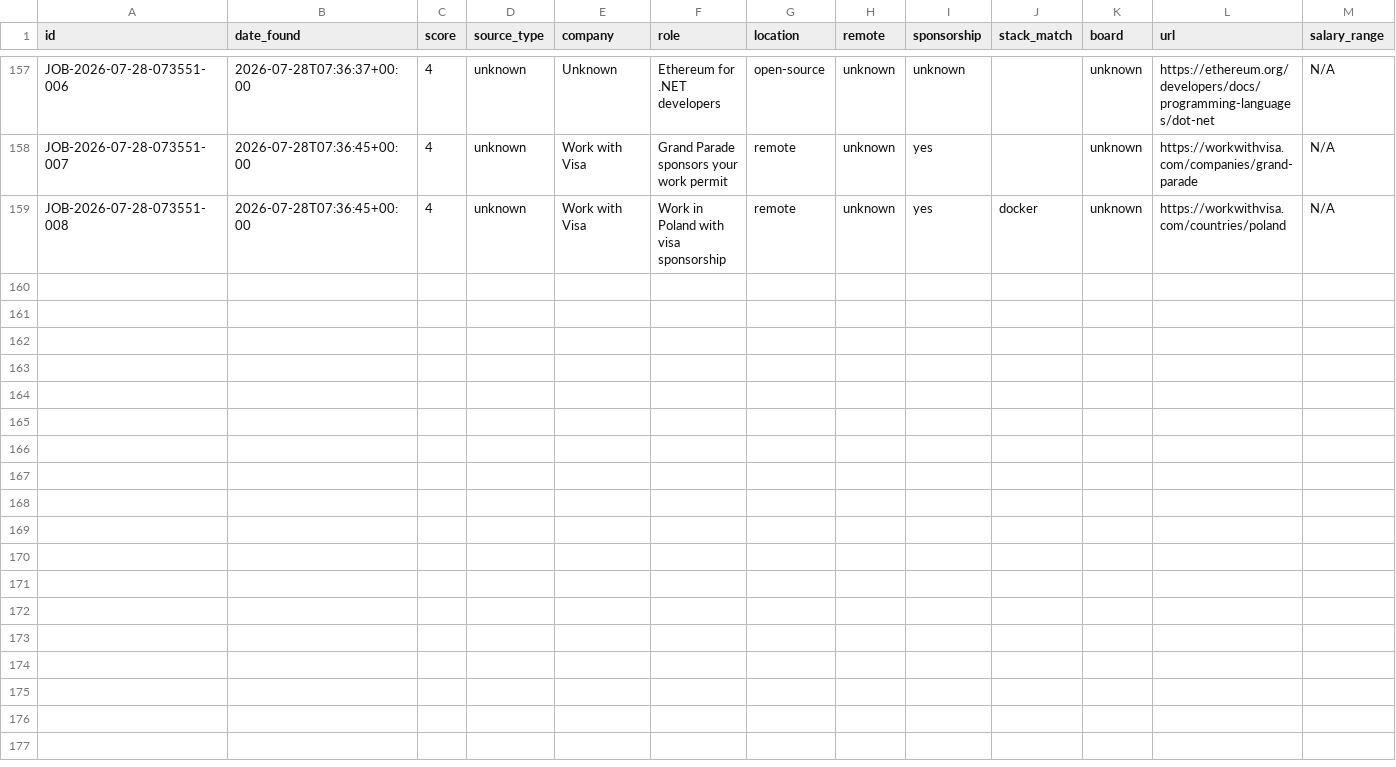
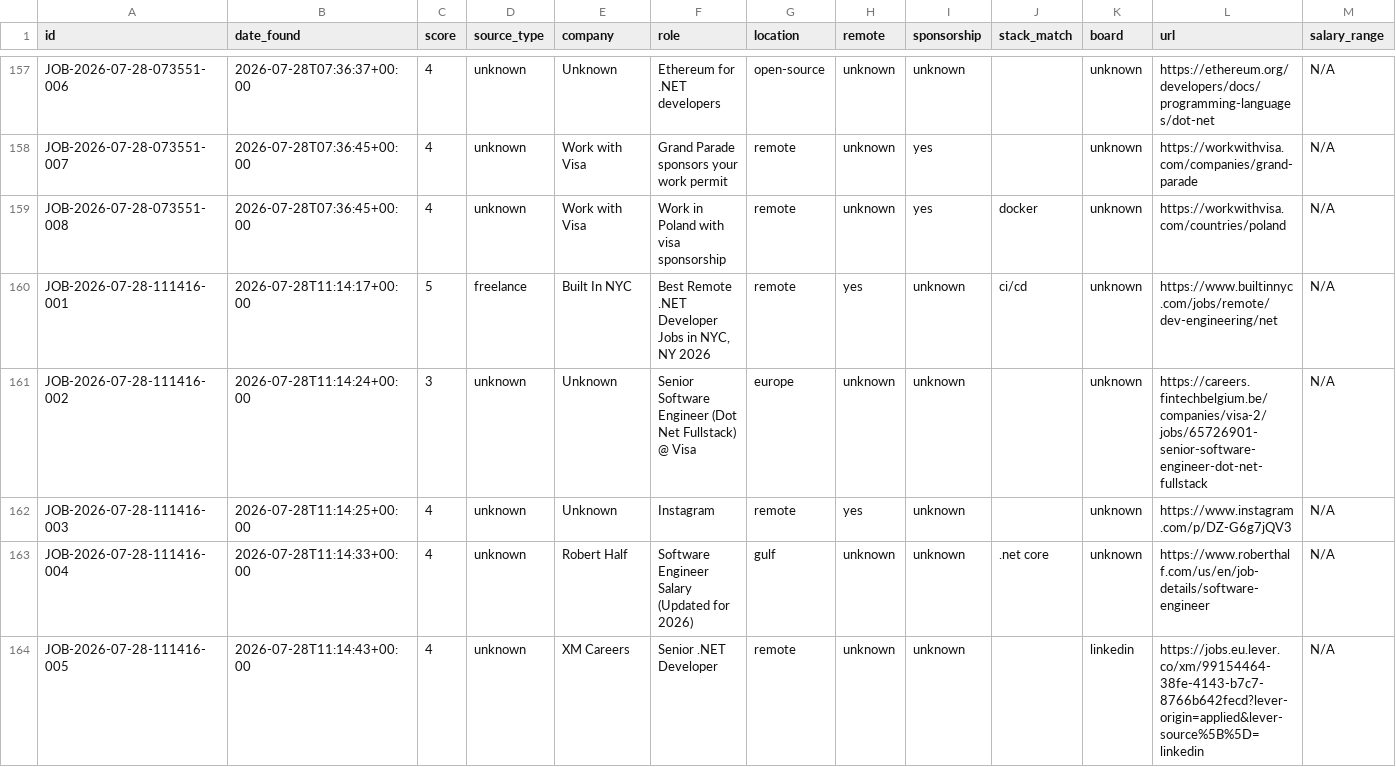
Before and after one commit to MahmoudElHassan/job-hunter, a CSV file: data/Job_Listings.csv, drawn as a sheet; only a part is shown, gaps mark what is left out; rows hold the shown columns only; the diff covers the shown part only; the diff names each change by its address in the sheet, - before the commit and + after, or states it on an @@ line.

```diff
--- a/data/Job_Listings.csv
+++ b/data/Job_Listings.csv
+row 160: JOB-2026-07-28-111416-001 | 2026-07-28T11:14:17+00:00 | 5 | freelance | Built In NYC | Best Remote .NET Developer Jobs in NYC, NY 2026 | remote | yes | unknown | ci/cd | unknown | https://www.builtinnyc.com/jobs/remote/dev-engineering/net | N/A
+row 161: JOB-2026-07-28-111416-002 | 2026-07-28T11:14:24+00:00 | 3 | unknown | Unknown | Senior Software Engineer (Dot Net Fullstack) @ Visa | europe | unknown | unknown |  | unknown | https://careers.fintechbelgium.be/companies/visa-2/jobs/65726901-senior-software-engineer-dot-net-fullstack | N/A
+row 162: JOB-2026-07-28-111416-003 | 2026-07-28T11:14:25+00:00 | 4 | unknown | Unknown | Instagram | remote | yes | unknown |  | unknown | https://www.instagram.com/p/DZ-G6g7jQV3 | N/A
+row 163: JOB-2026-07-28-111416-004 | 2026-07-28T11:14:33+00:00 | 4 | unknown | Robert Half | Software Engineer Salary (Updated for 2026) | gulf | unknown | unknown | .net core | unknown | https://www.roberthalf.com/us/en/job-details/software-engineer | N/A
+row 164: JOB-2026-07-28-111416-005 | 2026-07-28T11:14:43+00:00 | 4 | unknown | XM Careers | Senior .NET Developer | remote | unknown | unknown |  | linkedin | https://jobs.eu.lever.co/xm/99154464-38fe-4143-b7c7-8766b642fecd?lever-origin=applied&lever-source%5B%5D=linkedin | N/A
```
Also changed, not shown: 4 added rows elsewhere in this file, 1 other file.
